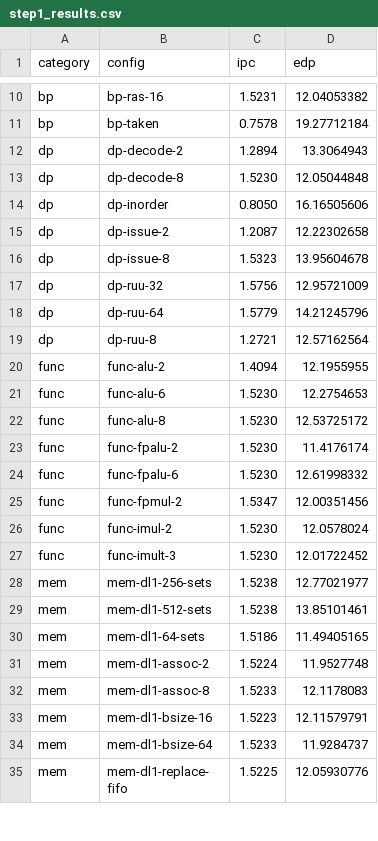
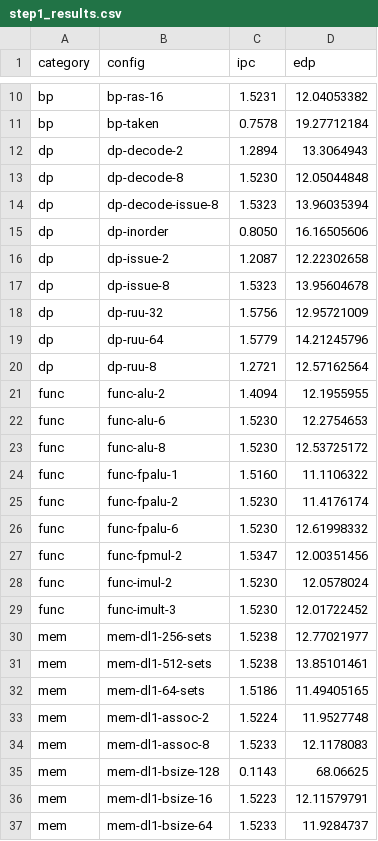
Before and after one commit to tonygallotta/ece568-single-core-dse, a CSV file: step1_results.csv, drawn as a sheet; only a part is shown, gaps mark what is left out; the shorter side is filled out with more unchanged rows; the diff names each change by its address in the sheet, - before the commit and + after, or states it on an @@ line.

```diff
--- a/step1_results.csv
+++ b/step1_results.csv
+row 14: dp | dp-decode-issue-8 | 1.5323 | 13.96035394
+row 24: func | func-fpalu-1 | 1.5160 | 11.1106322
+row 35: mem | mem-dl1-bsize-128 | 0.1143 | 68.06625
```
Also changed, not shown: 9 other files.
